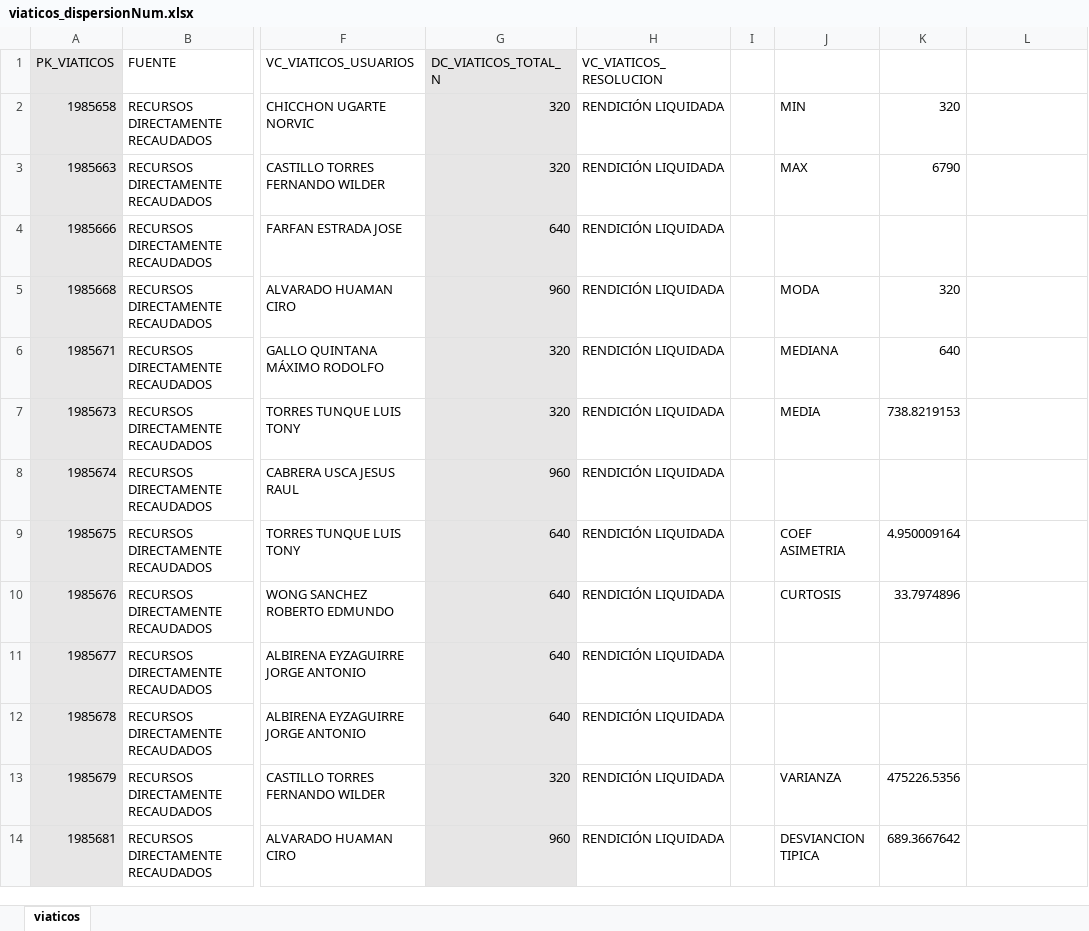
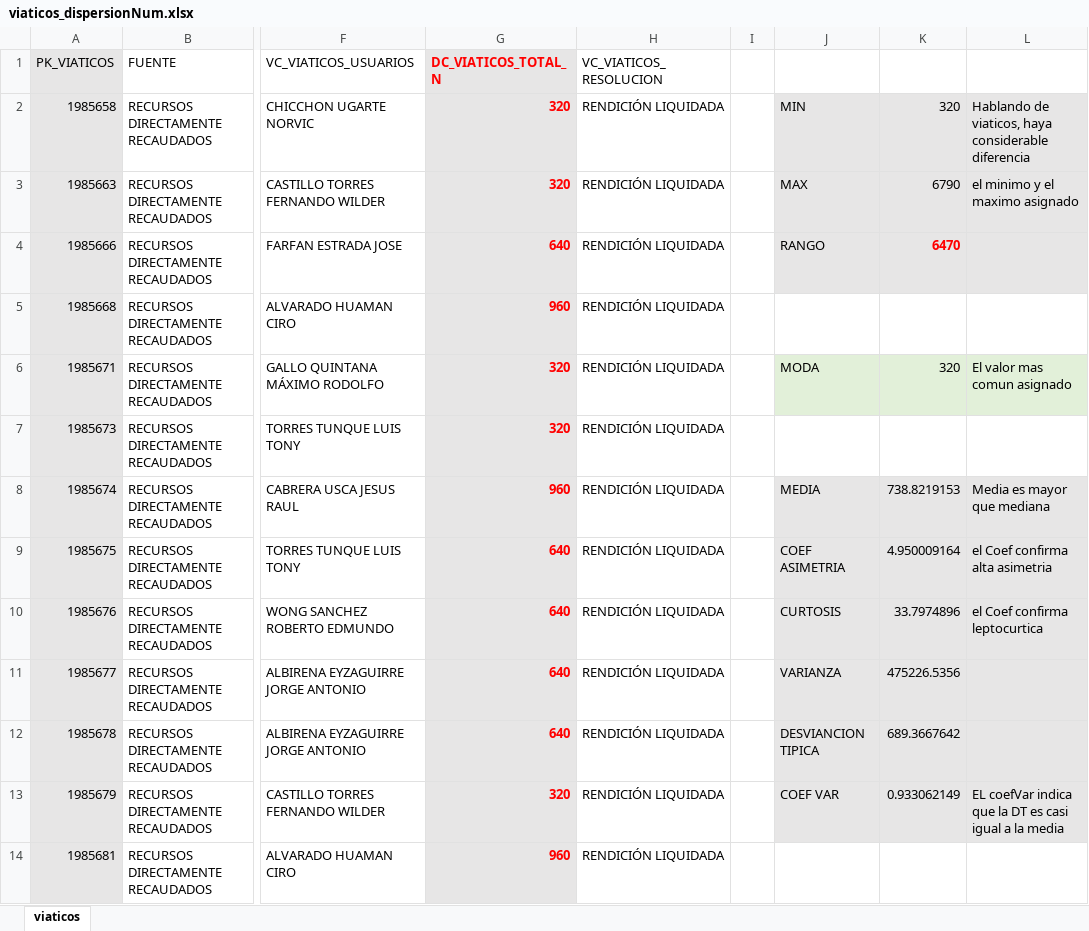
Before and after one commit to CoursesAndTutorials/Estadistica, an Excel workbook: data/viaticos_dispersionNum.xlsx, sheet viaticos, drawn as a sheet; only a part is shown, gaps mark what is left out; values as stored, in another font and other column widths than the file's, no borders; the diff covers the shown part only; the diff names each change by its address in the sheet, - before the commit and + after, or states it on an @@ line.

Commit message:
Update viaticos_dispersionNum.xlsx

```diff
--- a/data/viaticos_dispersionNum.xlsx (sheet viaticos)
+++ b/data/viaticos_dispersionNum.xlsx (sheet viaticos)
@@ G1:G14 bold: off → on, text colour: black → #FF0000 @@
-J2:L4 fill: none
+J2:L4 fill: #E7E6E6
-L2: (empty)
+L2: Hablando de viaticos, haya considerable diferencia
-L3: (empty)
+L3: el minimo y el maximo asignado
-J4: (empty)
+J4: RANGO
-K4: (empty)
+K4: 6470
-J5: MODA
+J5: (empty)
-K5: 320
+K5: (empty)
-J6: MEDIANA
+J6: MODA
-J6:L6 fill: none
+J6:L6 fill: #E2F0D9
-K6: 640
+K6: 320
-L6: (empty)
+L6: El valor mas comun asignado
-J7: MEDIA
+J7: (empty)
-K7: 738.8219153
+K7: (empty)
-J8: (empty)
+J8: MEDIA
-J8:L13 fill: none
+J8:L13 fill: #E7E6E6
-K8: (empty)
+K8: 738.8219153
-L8: (empty)
+L8: Media es mayor que mediana
-L9: (empty)
+L9: el Coef confirma alta asimetria
-L10: (empty)
+L10: el Coef confirma leptocurtica
-J11: (empty)
+J11: VARIANZA
-K11: (empty)
+K11: 475226.5356
-J12: (empty)
+J12: DESVIANCION TIPICA
-K12: (empty)
+K12: 689.3667642
-J13: VARIANZA
+J13: COEF VAR
-K13: 475226.5356
+K13: 0.933062149
-L13: (empty)
+L13: EL coefVar indica que la DT es casi igual a la media
-J14: DESVIANCION TIPICA
+J14: (empty)
-K14: 689.3667642
+K14: (empty)
```
Also changed, not shown: 23 edited cells and cell formats elsewhere in this sheet.
